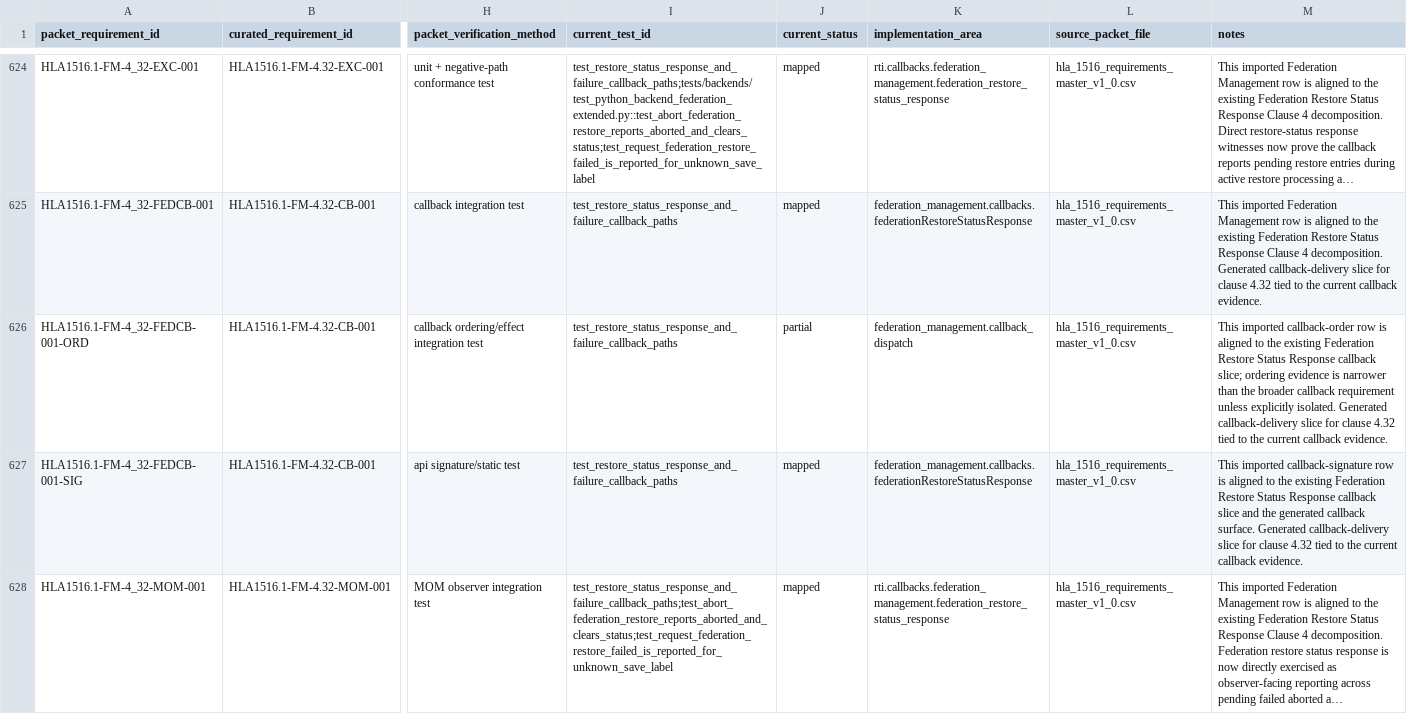
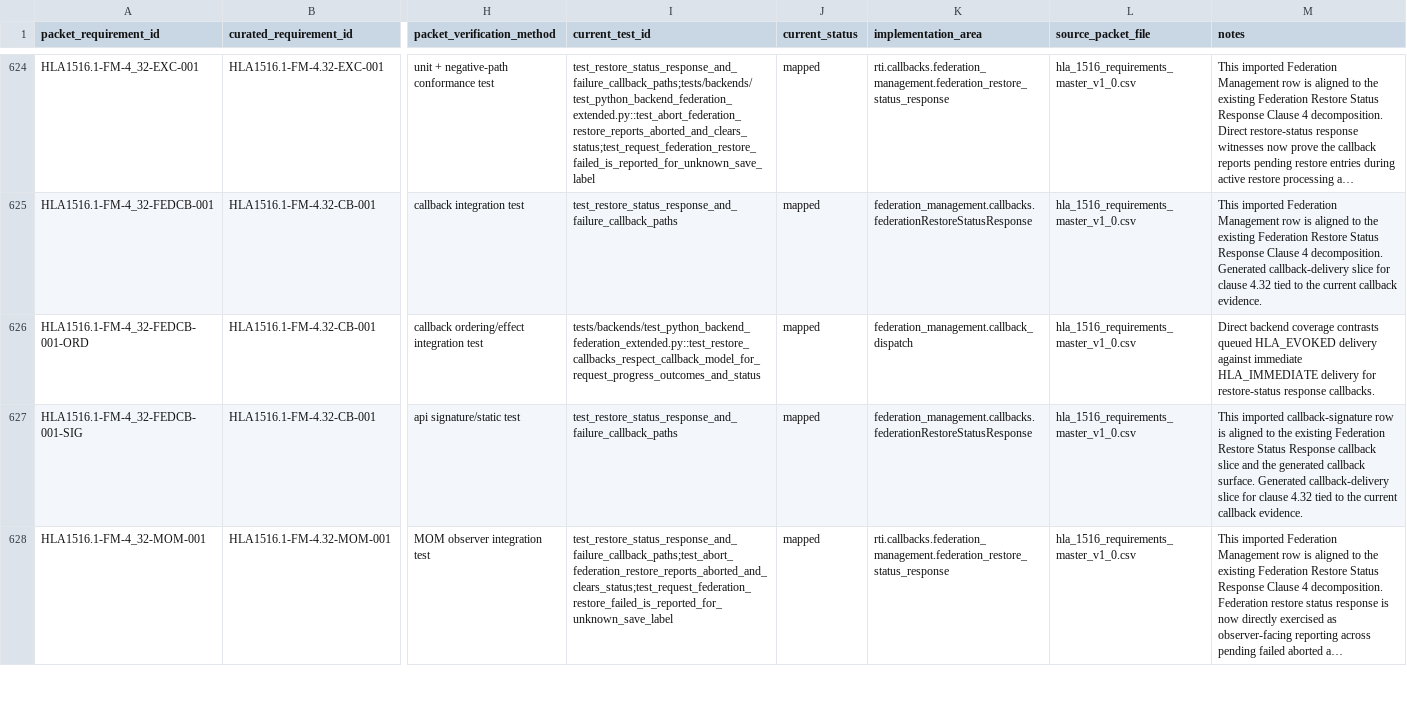
Before and after one commit to sheepfling/sturdy-broccoli, a CSV file: requirements/2010/hla1516_1_fm_detailed_reconciliation.csv, drawn as a sheet; only a part is shown, gaps mark what is left out; long unchanged cells end in …; the diff covers the shown part only; the diff names each change by its address in the sheet, - before the commit and + after, or states it on an @@ line.

Commit message:
requirements: close FM callback-order residuals

```diff
--- a/requirements/2010/hla1516_1_fm_detailed_reconciliation.csv
+++ b/requirements/2010/hla1516_1_fm_detailed_reconciliation.csv
-I626 (current_test_id): test_restore_status_response_and_failure_callback_paths
+I626 (current_test_id): tests/backends/test_python_backend_federation_extended.py::test_restore_callbacks_respect_callback_model_for_request_progress_outcomes_and_status
-J626 (current_status): partial
+J626 (current_status): mapped
-M626 (notes): This imported callback-order row is aligned to the existing Federation Restore Status Response callback slice; ordering evidence is narrower than the broader callback requirement unless explicitly isolated. Generated callback-delivery slice for clause 4.32 tied to the current callback evidence.
+M626 (notes): Direct backend coverage contrasts queued HLA_EVOKED delivery against immediate HLA_IMMEDIATE delivery for restore-status response callbacks.
```
Also changed, not shown: 45 edited cells elsewhere in this file, 4 other files.
